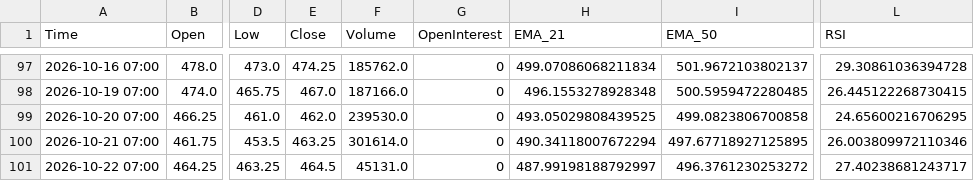
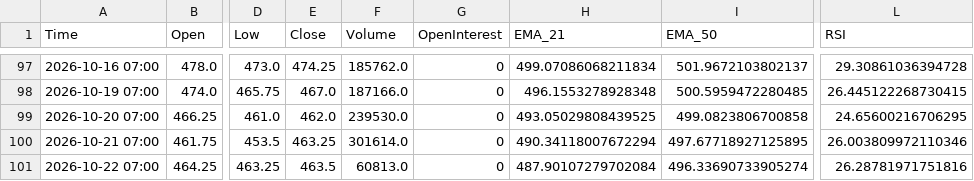
Before and after one commit to Thang-Cbot/dashboard, a CSV file: Data/output/ZC_active_D1.csv, drawn as a sheet; only a part is shown, gaps mark what is left out; the diff names each change by its address in the sheet, - before the commit and + after, or states it on an @@ line.

```diff
--- a/Data/output/ZC_active_D1.csv
+++ b/Data/output/ZC_active_D1.csv
-E101 (Close): 464.5
+E101 (Close): 463.5
-F101 (Volume): 45131.0
+F101 (Volume): 60813.0
-H101 (EMA_21): 487.99198188792997
+H101 (EMA_21): 487.90107279702084
-I101 (EMA_50): 496.3761230253272
+I101 (EMA_50): 496.33690733905274
-L101 (RSI): 27.40238681243717
+L101 (RSI): 26.28781971751816
```
Also changed, not shown: Data/output/ZW_swing_D1.csv, 6 other files.
